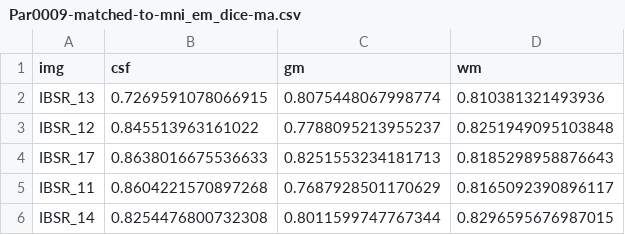
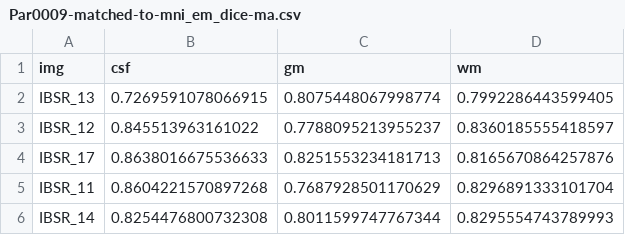
Before and after one commit to OlehKSS/misa-project, a CSV file: dice-results/Par0009-matched-to-mni_em_dice-ma.csv, drawn as a sheet.

```diff
--- a/dice-results/Par0009-matched-to-mni_em_dice-ma.csv
+++ b/dice-results/Par0009-matched-to-mni_em_dice-ma.csv
@@ -1,6 +1,6 @@
 img,csf,gm,wm,
-IBSR_13,0.7269591078066915,0.8075448067998774,0.810381321493936,
-IBSR_12,0.845513963161022,0.7788095213955237,0.8251949095103848,
-IBSR_17,0.8638016675536633,0.8251553234181713,0.8185298958876643,
-IBSR_11,0.8604221570897268,0.7687928501170629,0.8165092390896117,
-IBSR_14,0.8254476800732308,0.8011599747767344,0.8296595676987015,
+IBSR_13,0.7269591078066915,0.8075448067998774,0.7992286443599405,
+IBSR_12,0.845513963161022,0.7788095213955237,0.8360185555418597,
+IBSR_17,0.8638016675536633,0.8251553234181713,0.8165670864257876,
+IBSR_11,0.8604221570897268,0.7687928501170629,0.8296891333101704,
+IBSR_14,0.8254476800732308,0.8011599747767344,0.8295554743789993,
```
Also changed, not shown: dice-results/Par0000-no-matching_em_dice-ma.csv, dice-results/Par0009-no-matching_em_dice-ma.csv, 32 other files.
